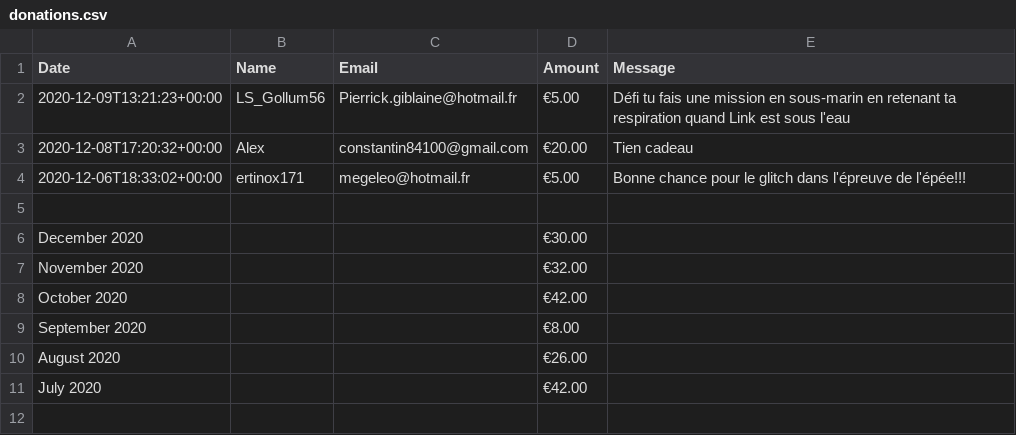
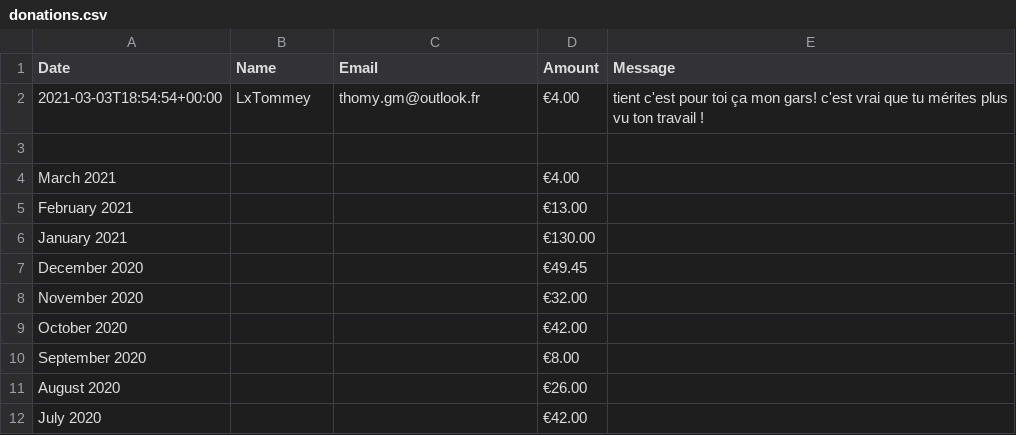
Before and after one commit to aifedespaix/twitch, a CSV file: content/donations.csv, drawn as a sheet.

```diff
--- a/content/donations.csv
+++ b/content/donations.csv
@@ -1,7 +1,8 @@
 Date,Name,Email,Amount,Message
-2020-12-09T13:21:23+00:00,LS_Gollum56,Pierrick.giblaine@hotmail.fr,€5.00,"Défi tu fais une mission en sous-marin en retenant ta respiration quand Link est sous l'eau"
-2020-12-08T17:20:32+00:00,Alex,constantin84100@gmail.com,€20.00,"Tien cadeau"
-2020-12-06T18:33:02+00:00,ertinox171,megeleo@hotmail.fr,€5.00,"Bonne chance pour le glitch dans l'épreuve de l'épée!!!"
+2021-03-03T18:54:54+00:00,LxTommey,thomy.gm@outlook.fr,€4.00,"tient c'est pour toi ça mon gars! c'est vrai que tu mérites plus vu ton travail !"
 ,,,,
-"December 2020",,,€30.00,
+"March 2021",,,€4.00,
+"February 2021",,,€13.00,
+"January 2021",,,€130.00,
+"December 2020",,,€49.45,
 "November 2020",,,€32.00,
```
Also changed, not shown: 3 other files.
